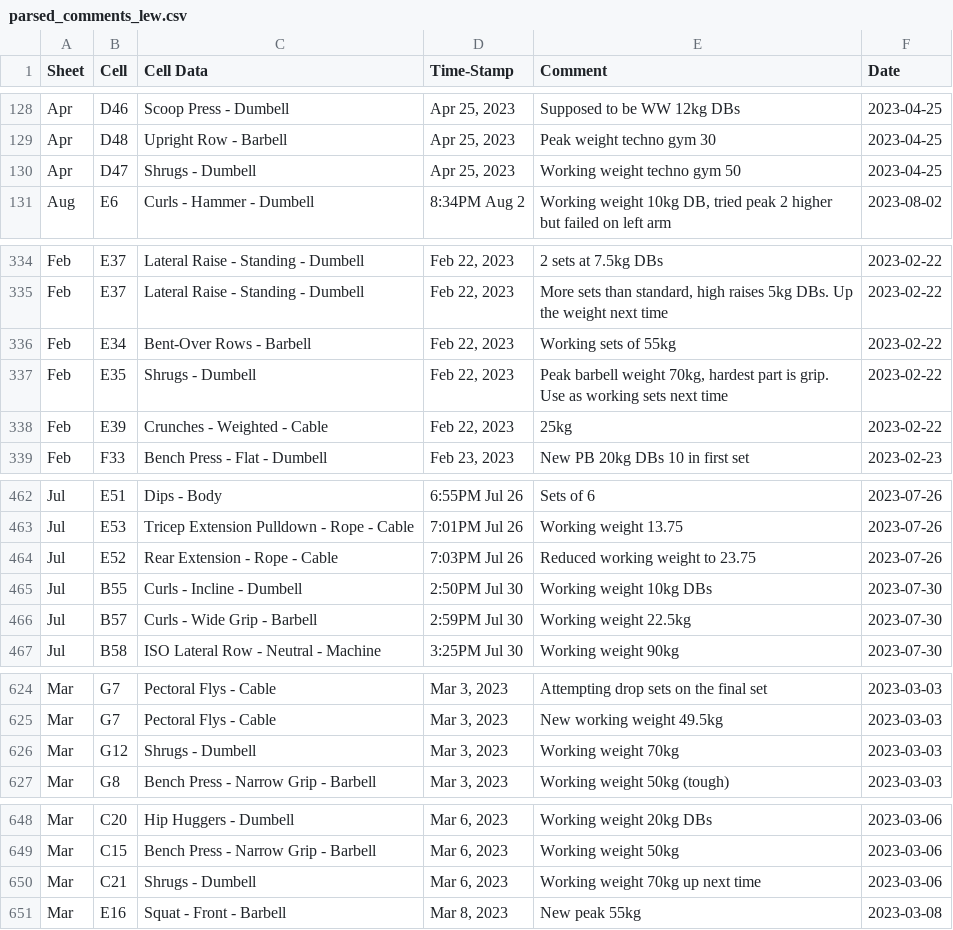
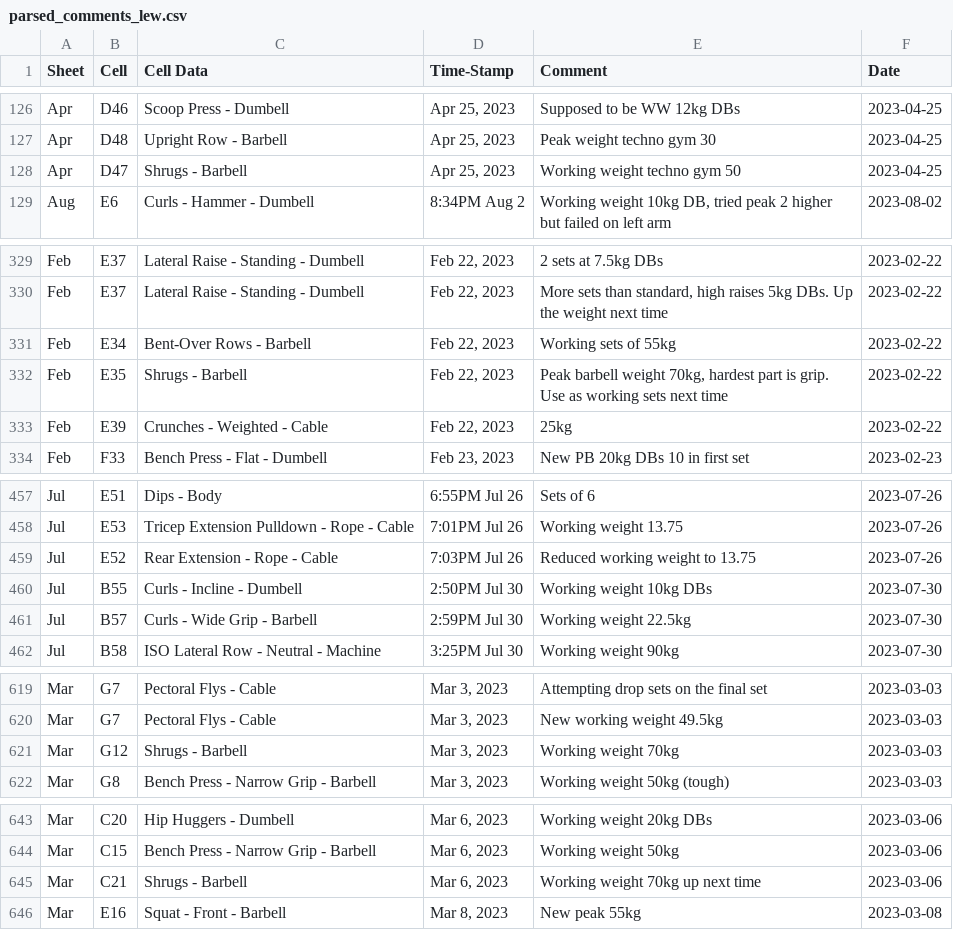
Before and after one commit to lewisjacques/FitnessProgram, a CSV file: data/parsed_comments_lew.csv, drawn as a sheet; only a part is shown, gaps mark what is left out; the diff covers the shown part only.

```diff
--- a/data/parsed_comments_lew.csv
+++ b/data/parsed_comments_lew.csv
@@ -129,3 +127,3 @@ Apr,D46,Scoop Press - Dumbell,"Apr 25, 2023",Supposed to be WW 12kg DBs,2023-04-
 Apr,D48,Upright Row - Barbell,"Apr 25, 2023",Peak weight techno gym 30,2023-04-25
-Apr,D47,Shrugs - Dumbell,"Apr 25, 2023",Working weight techno gym 50,2023-04-25
+Apr,D47,Shrugs - Barbell,"Apr 25, 2023",Working weight techno gym 50,2023-04-25
 Aug,E6,Curls - Hammer - Dumbell,8:34PM Aug 2,"Working weight 10kg DB, tried peak 2 higher but failed on left arm",2023-08-02
@@ -336,3 +331,3 @@ Feb,E37,Lateral Raise - Standing - Dumbell,"Feb 22, 2023","More sets than standa
 Feb,E34,Bent-Over Rows - Barbell,"Feb 22, 2023",Working sets of 55kg,2023-02-22
-Feb,E35,Shrugs - Dumbell,"Feb 22, 2023","Peak barbell weight 70kg, hardest part is grip. Use as working sets next time",2023-02-22
+Feb,E35,Shrugs - Barbell,"Feb 22, 2023","Peak barbell weight 70kg, hardest part is grip. Use as working sets next time",2023-02-22
 Feb,E39,Crunches - Weighted - Cable,"Feb 22, 2023",25kg,2023-02-22
@@ -463,3 +458,3 @@ Jul,E51,Dips - Body,6:55PM Jul 26,Sets of 6,2023-07-26
 Jul,E53,Tricep Extension Pulldown - Rope - Cable,7:01PM Jul 26,Working weight 13.75,2023-07-26
-Jul,E52,Rear Extension - Rope - Cable,7:03PM Jul 26,Reduced working weight to 23.75,2023-07-26
+Jul,E52,Rear Extension - Rope - Cable,7:03PM Jul 26,Reduced working weight to 13.75,2023-07-26
 Jul,B55,Curls - Incline - Dumbell,2:50PM Jul 30,Working weight 10kg DBs,2023-07-30
@@ -625,3 +620,3 @@ Mar,G7,Pectoral Flys - Cable,"Mar 3, 2023",Attempting drop sets on the final set
 Mar,G7,Pectoral Flys - Cable,"Mar 3, 2023",New working weight 49.5kg,2023-03-03
-Mar,G12,Shrugs - Dumbell,"Mar 3, 2023",Working weight 70kg,2023-03-03
+Mar,G12,Shrugs - Barbell,"Mar 3, 2023",Working weight 70kg,2023-03-03
 Mar,G8,Bench Press - Narrow Grip - Barbell,"Mar 3, 2023",Working weight 50kg (tough),2023-03-03
@@ -649,3 +644,3 @@ Mar,C20,Hip Huggers - Dumbell,"Mar 6, 2023",Working weight 20kg DBs,2023-03-06
 Mar,C15,Bench Press - Narrow Grip - Barbell,"Mar 6, 2023",Working weight 50kg,2023-03-06
-Mar,C21,Shrugs - Dumbell,"Mar 6, 2023",Working weight 70kg up next time,2023-03-06
+Mar,C21,Shrugs - Barbell,"Mar 6, 2023",Working weight 70kg up next time,2023-03-06
 Mar,E16,Squat - Front - Barbell,"Mar 8, 2023",New peak 55kg,2023-03-08
```
Also changed, not shown: 5 removed rows and 5 edited cells elsewhere in this file, 4 other files.
